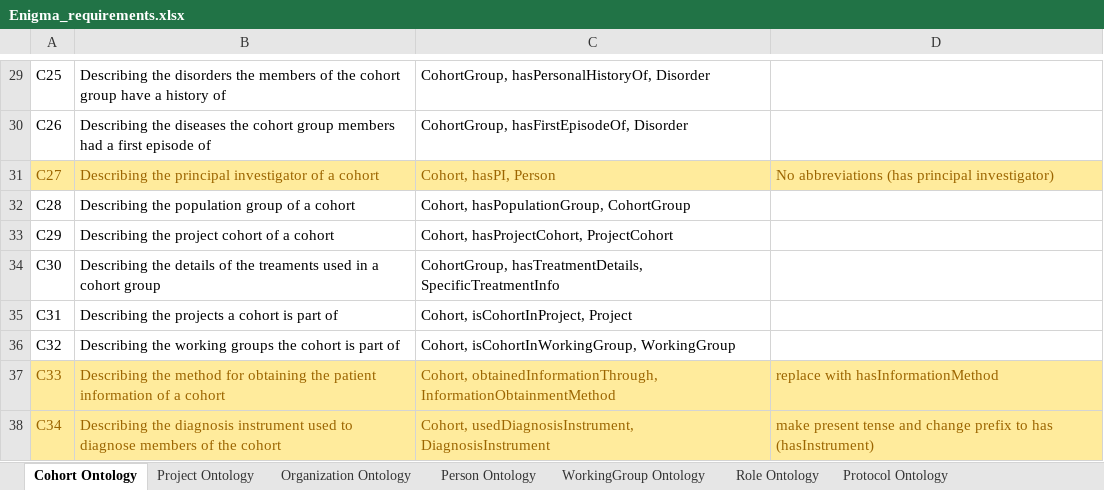
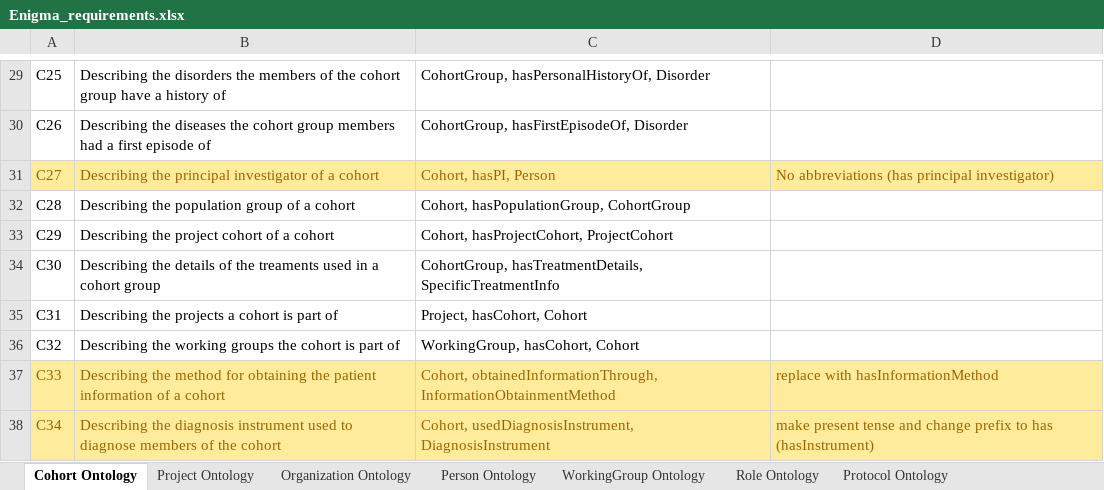
Before and after one commit to KnowledgeCaptureAndDiscovery/EnigmaOntology, an Excel workbook: requirements/Enigma_requirements.xlsx, sheet Cohort Ontology, drawn as a sheet; only a part is shown, gaps mark what is left out; values as stored, in another font and other column widths than the file's, no borders; the diff names each change by its address in the sheet, - before the commit and + after, or states it on an @@ line.

```diff
--- a/requirements/Enigma_requirements.xlsx (sheet Cohort Ontology)
+++ b/requirements/Enigma_requirements.xlsx (sheet Cohort Ontology)
-C35: Cohort, isCohortInProject, Project
+C35: Project, hasCohort, Cohort
-C36: Cohort, isCohortInWorkingGroup, WorkingGroup
+C36: WorkingGroup, hasCohort, Cohort
```
Also changed, not shown: sheet Role Ontology, sheet Person Ontology, sheet Project Ontology, 4 other files.
